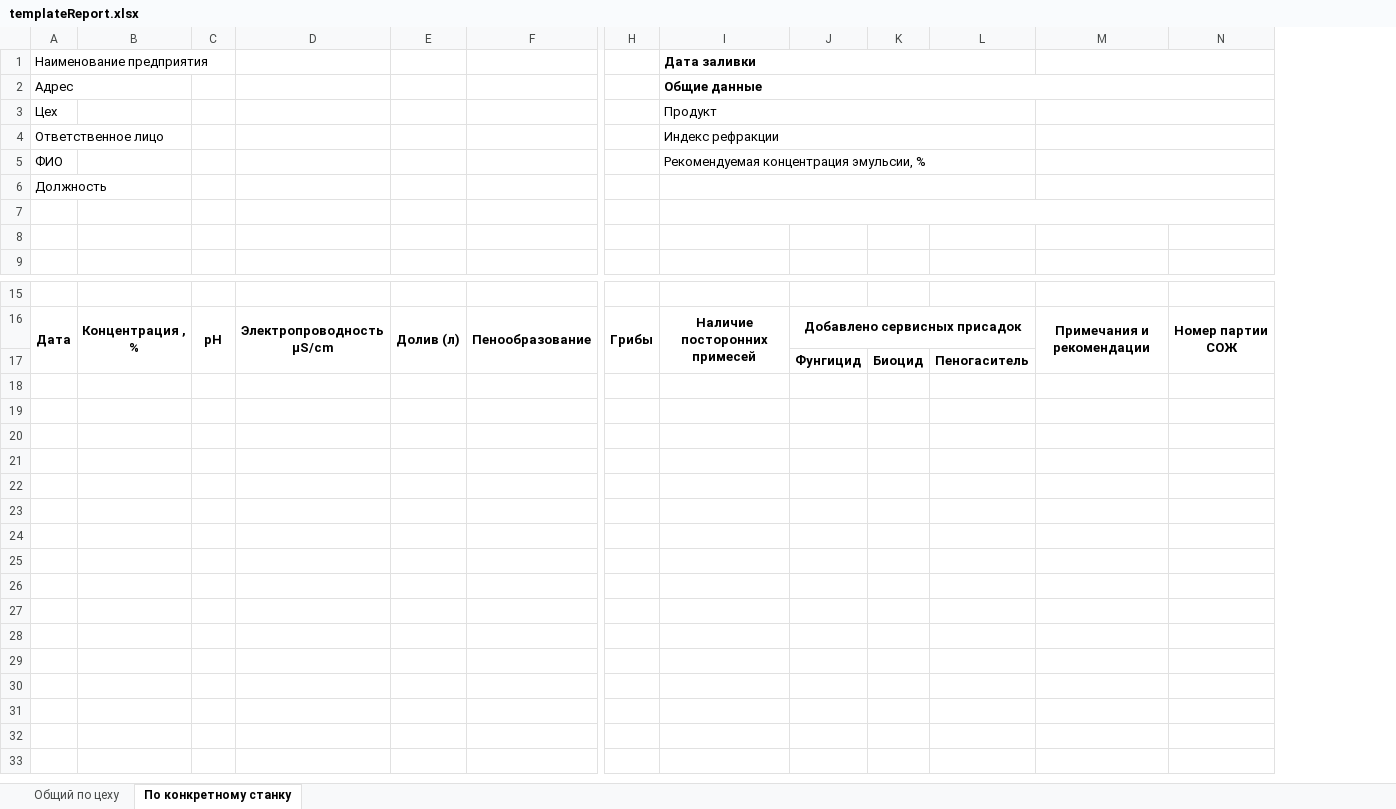
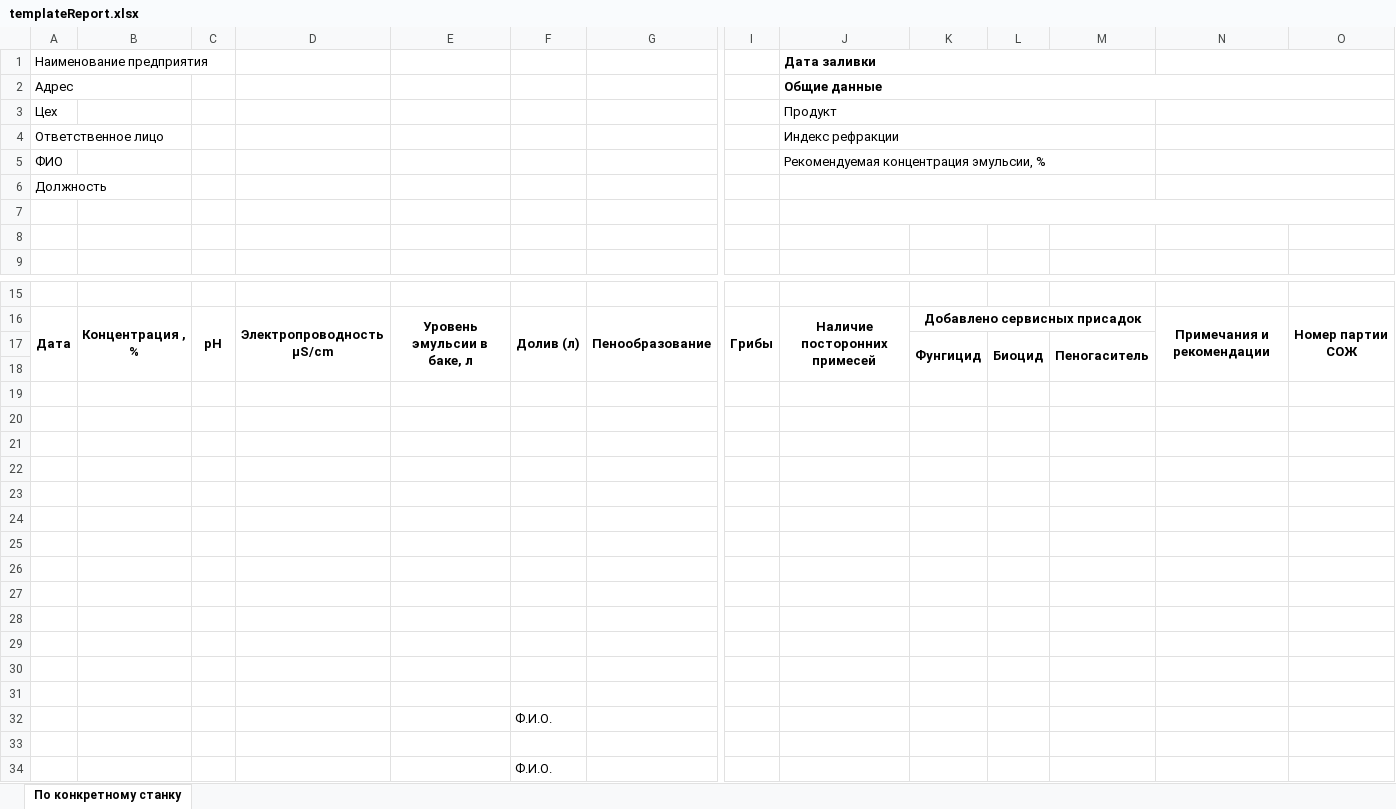
Before and after one commit to kostyalucker/valerian, an Excel workbook: src/assets/templateReport.xlsx, sheet По конкретному станку, drawn as a sheet; only a part is shown, gaps mark what is left out; values as stored, in another font and other column widths than the file's, no borders; charts and pictures not drawn; rows hold the shown columns only; the diff names each change by its address in the sheet, - before the commit and + after, or states it on an @@ line.

```diff
--- a/src/assets/templateReport.xlsx (sheet По конкретному станку)
+++ b/src/assets/templateReport.xlsx (sheet По конкретному станку)
-sheet tab: Общий по цеху
+column E, row 16: Уровень эмульсии в баке, л
+K17:K18 merged
+L17:L18 merged
+M17:M18 merged
+row 18: (empty)
+row 19: (empty)
+row 20: (empty)
+row 21: (empty)
+row 22: (empty)
+row 23: (empty)
+row 24: (empty)
+row 25: (empty)
+row 26: (empty)
+row 27: (empty)
+row 28: (empty)
+row 29: (empty)
+row 30: (empty)
+row 31: (empty)
+row 32:  |  |  |  |  | Ф.И.О.
+row 33: (empty)
+row 34:  |  |  |  |  | Ф.И.О.
```
Also changed, not shown: charts or pictures, 11 other files.
